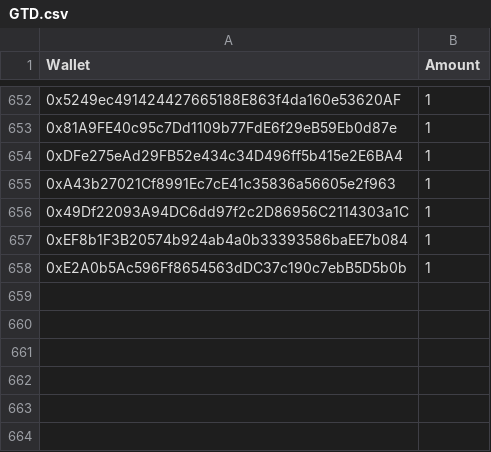
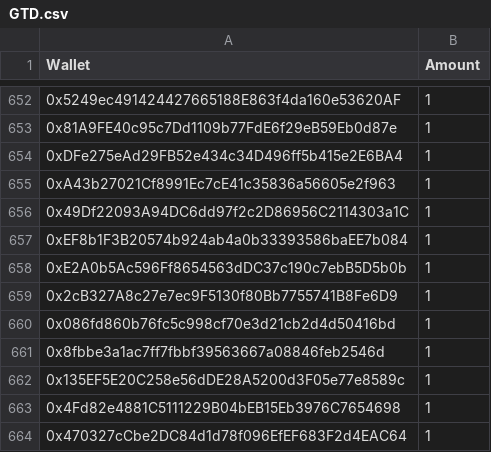
Before and after one commit to jesuzzback/drippp, a CSV file: data/GTD.csv, drawn as a sheet; only a part is shown, gaps mark what is left out.

Commit message:
Update GTD.csv

```diff
--- a/data/GTD.csv
+++ b/data/GTD.csv
@@ -658 +658,7 @@ Wallet,Amount
 0xE2A0b5Ac596Ff8654563dDC37c190c7ebB5D5b0b,1
+0x2cB327A8c27e7ec9F5130f80Bb7755741B8Fe6D9,1
+0x086fd860b76fc5c998cf70e3d21cb2d4d50416bd,1
+0x8fbbe3a1ac7ff7fbbf39563667a08846feb2546d,1
+0x135EF5E20C258e56dDE28A5200d3F05e77e8589c,1
+0x4Fd82e4881C5111229B04bEB15Eb3976C7654698,1
+0x470327cCbe2DC84d1d78f096EfEF683F2d4EAC64,1
```
